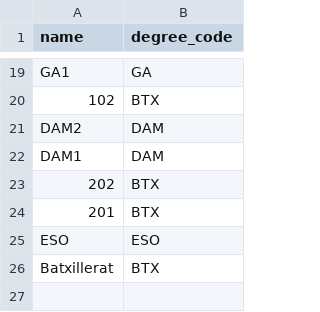
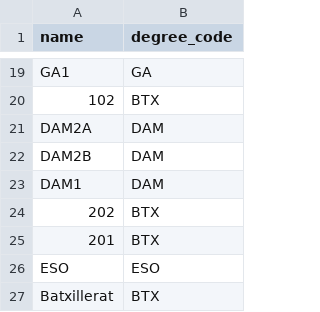
Before and after one commit to Marcos-A/teaching-stats-db-population, a CSV file: input/group.csv, drawn as a sheet; only a part is shown, gaps mark what is left out.

Commit message:
Changes in the input/group.csv file.

```diff
--- a/input/group.csv
+++ b/input/group.csv
@@ -20,3 +20,4 @@ GA1,GA
 102,BTX
-DAM2,DAM
+DAM2A,DAM
+DAM2B,DAM
 DAM1,DAM
```
